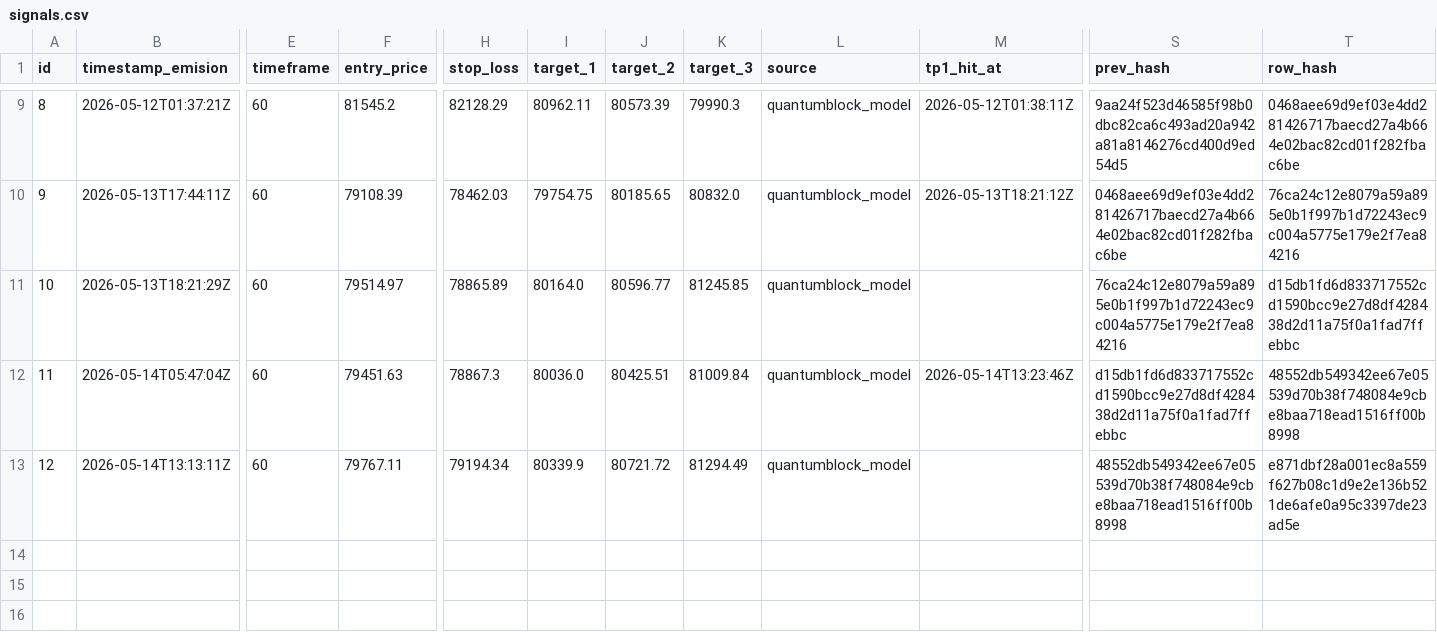
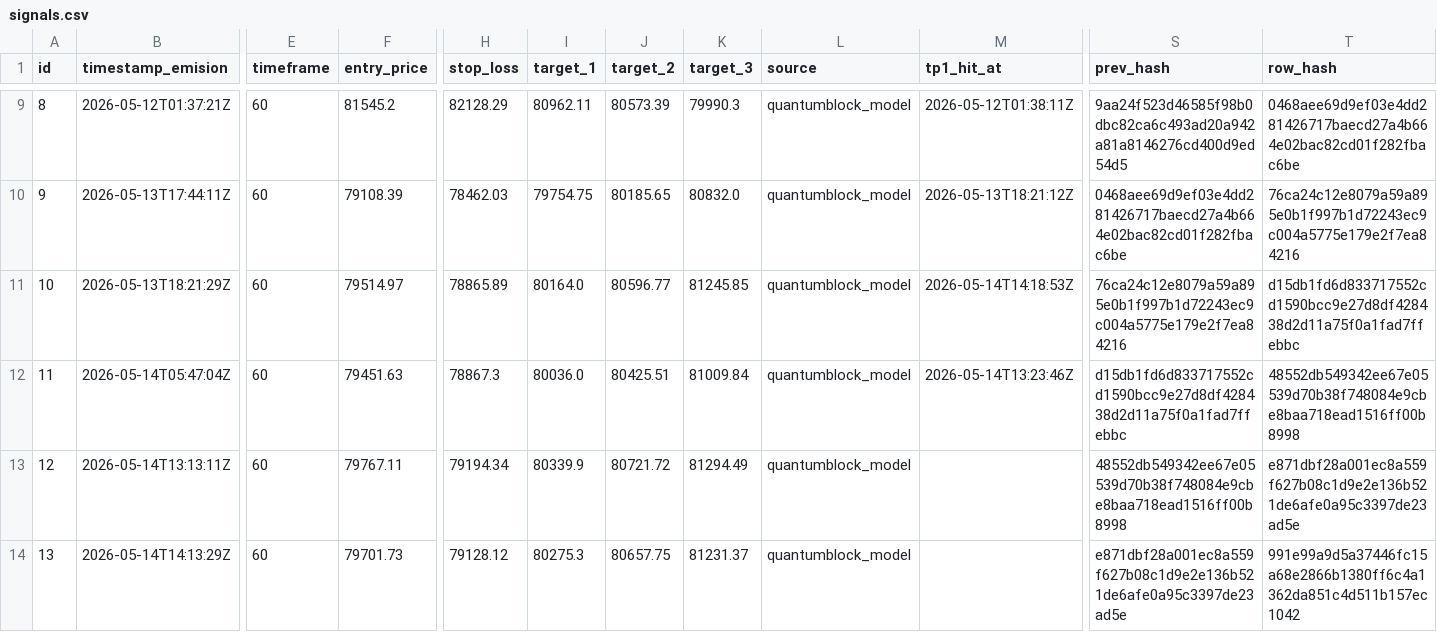
Before and after one commit to z3n3k4/quantumblock-track, a CSV file: signals.csv, drawn as a sheet; only a part is shown, gaps mark what is left out; rows hold the shown columns only; the diff names each change by its address in the sheet, - before the commit and + after, or states it on an @@ line.

```diff
--- a/signals.csv
+++ b/signals.csv
-M11 (tp1_hit_at): (empty)
+M11 (tp1_hit_at): 2026-05-14T14:18:53Z
+row 14: 13 | 2026-05-14T14:13:29Z | 60 | 79701.73 | 79128.12 | 80275.3 | 80657.75 | 81231.37 | quantumblock_model |  | e871dbf28a001ec8a559f627b08c1d9e2e136b521de6afe0a95c3397de23ad5e | 991e99a9d5a37446fc15a68e2866b1380ff6c4a1362da851c4d511b157ec1042
```
Also changed, not shown: 1 other file.
